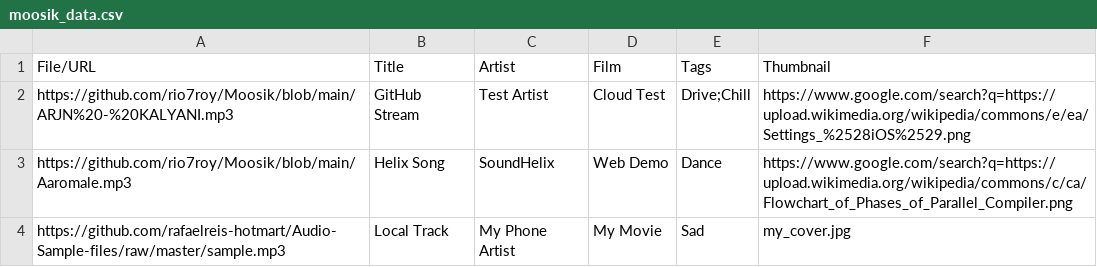
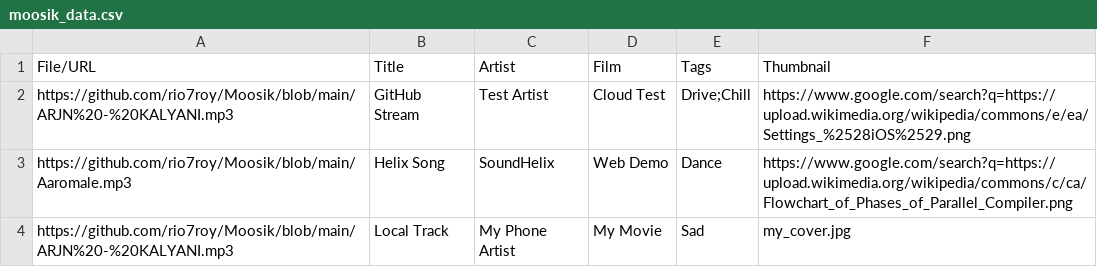
Before and after one commit to rio7roy/Moosik, a CSV file: moosik_data.csv, drawn as a sheet.

Commit message:
Update moosik_data.csv

```diff
--- a/moosik_data.csv
+++ b/moosik_data.csv
@@ -3,2 +3,2 @@ https://github.com/rio7roy/Moosik/blob/main/ARJN%20-%20KALYANI.mp3,GitHub Stream
 https://github.com/rio7roy/Moosik/blob/main/Aaromale.mp3,Helix Song,SoundHelix,Web Demo,Dance,https://www.google.com/search?q=https://upload.wikimedia.org/wikipedia/commons/c/ca/Flowchart_of_Phases_of_Parallel_Compiler.png
-https://github.com/rafaelreis-hotmart/Audio-Sample-files/raw/master/sample.mp3,Local Track,My Phone Artist,My Movie,Sad,my_cover.jpg
+https://github.com/rio7roy/Moosik/blob/main/ARJN%20-%20KALYANI.mp3,Local Track,My Phone Artist,My Movie,Sad,my_cover.jpg
```
